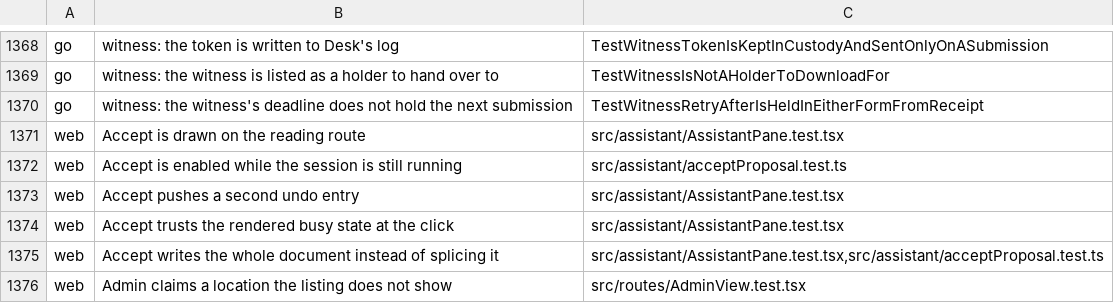
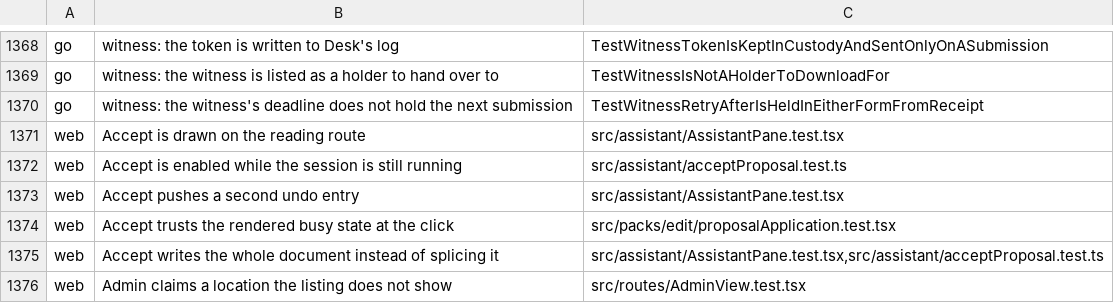
Before and after one commit to Judgment-Pack/judgment-pack-desk, a TSV file: scripts/mutation-expects.tsv, drawn as a sheet; only a part is shown, gaps mark what is left out.

```diff
--- a/scripts/mutation-expects.tsv
+++ b/scripts/mutation-expects.tsv
@@ -1373,3 +1373,3 @@ web	Accept is enabled while the session is still running	src/assistant/acceptPro
 web	Accept pushes a second undo entry	src/assistant/AssistantPane.test.tsx
-web	Accept trusts the rendered busy state at the click	src/assistant/AssistantPane.test.tsx
+web	Accept trusts the rendered busy state at the click	src/packs/edit/proposalApplication.test.tsx
 web	Accept writes the whole document instead of splicing it	src/assistant/AssistantPane.test.tsx,src/assistant/acceptProposal.test.ts
```
Also changed, not shown: 15 other files.
